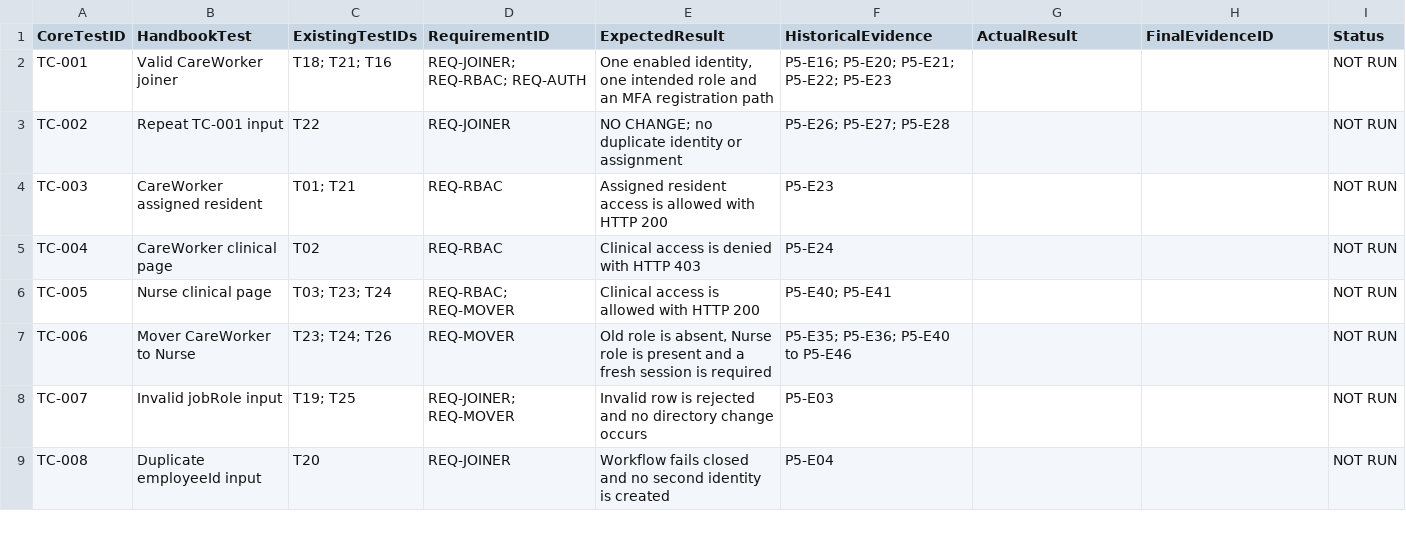
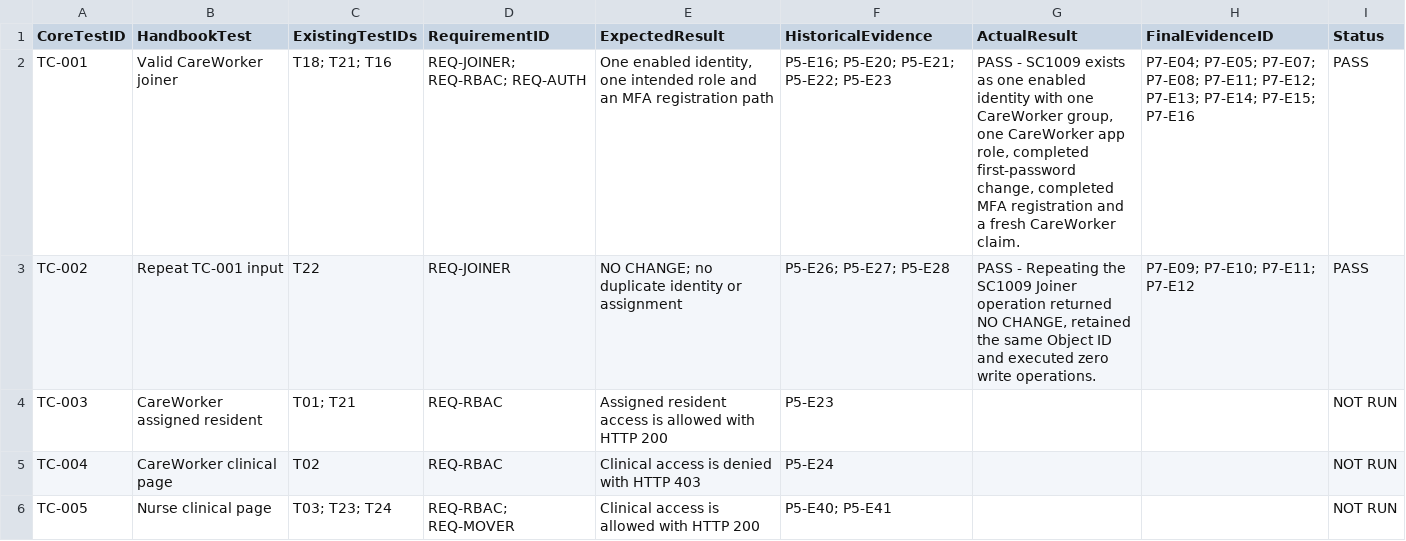
Before and after one commit to rifat17004/sunhaven-workforce-iam, a CSV file: evidence/phase7/P7-E02_Core-Test-Crosswalk.csv, drawn as a sheet; only a part is shown; the shorter side is filled out with more unchanged rows.

Commit message:
Pass Phase 7 CareWorker joiner and idempotency tests

```diff
--- a/evidence/phase7/P7-E02_Core-Test-Crosswalk.csv
+++ b/evidence/phase7/P7-E02_Core-Test-Crosswalk.csv
@@ -1,4 +1,4 @@
 CoreTestID,HandbookTest,ExistingTestIDs,RequirementID,ExpectedResult,HistoricalEvidence,ActualResult,FinalEvidenceID,Status
-TC-001,Valid CareWorker joiner,T18; T21; T16,REQ-JOINER; REQ-RBAC; REQ-AUTH,"One enabled identity, one intended role and an MFA registration path",P5-E16; P5-E20; P5-E21; P5-E22; P5-E23,,,NOT RUN
-TC-002,Repeat TC-001 input,T22,REQ-JOINER,NO CHANGE; no duplicate identity or assignment,P5-E26; P5-E27; P5-E28,,,NOT RUN
+TC-001,Valid CareWorker joiner,T18; T21; T16,REQ-JOINER; REQ-RBAC; REQ-AUTH,"One enabled identity, one intended role and an MFA registration path",P5-E16; P5-E20; P5-E21; P5-E22; P5-E23,"PASS - SC1009 exists as one enabled identity with one CareWorker group, one CareWorker app role, completed first-password change, completed MFA registration and a fresh CareWorker claim.",P7-E04; P7-E05; P7-E07; P7-E08; P7-E11; P7-E12; P7-E13; P7-E14; P7-E15; P7-E16,PASS
+TC-002,Repeat TC-001 input,T22,REQ-JOINER,NO CHANGE; no duplicate identity or assignment,P5-E26; P5-E27; P5-E28,"PASS - Repeating the SC1009 Joiner operation returned NO CHANGE, retained the same Object ID and executed zero write operations.",P7-E09; P7-E10; P7-E11; P7-E12,PASS
 TC-003,CareWorker assigned resident,T01; T21,REQ-RBAC,Assigned resident access is allowed with HTTP 200,P5-E23,,,NOT RUN
```
Also changed, not shown: 14 other files.
